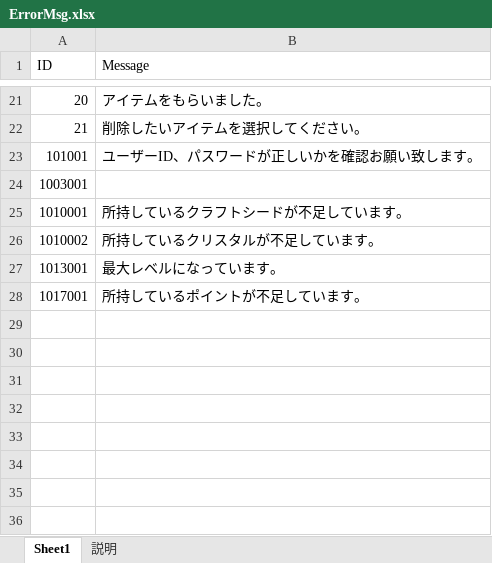
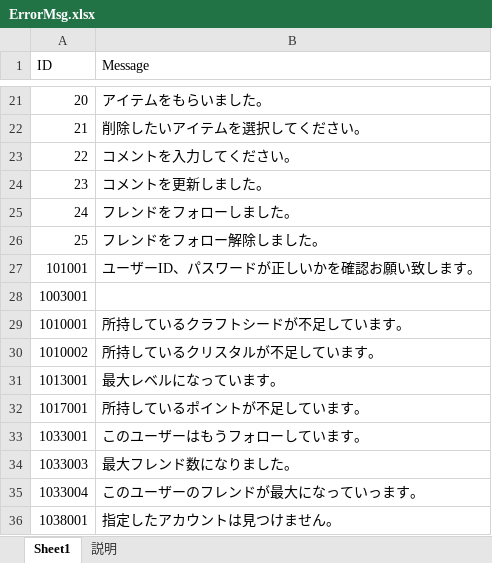
Before and after one commit to jobcrowngame/CraftStory, an Excel workbook: Config/Excel/ErrorMsg.xlsx, sheet Sheet1, drawn as a sheet; only a part is shown, gaps mark what is left out; values as stored, in another font and other column widths than the file's, no borders; table styles not drawn; the diff names each change by its address in the sheet, - before the commit and + after, or states it on an @@ line.

```diff
--- a/Config/Excel/ErrorMsg.xlsx (sheet Sheet1)
+++ b/Config/Excel/ErrorMsg.xlsx (sheet Sheet1)
+row 23: 22 | コメントを入力してください。
+row 24: 23 | コメントを更新しました。
+row 25: 24 | フレンドをフォローしました。
+row 26: 25 | フレンドをフォロー解除しました。
+row 33: 1033001 | このユーザーはもうフォローしています。
+row 34: 1033003 | 最大フレンド数になりました。
+row 35: 1033004 | このユーザーのフレンドが最大になっていっます。
+row 36: 1038001 | 指定したアカウントは見つけません。
```
Also changed, not shown: 39 other files.
